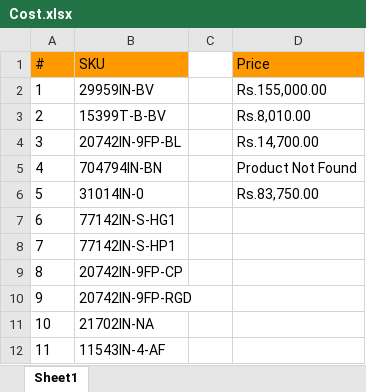
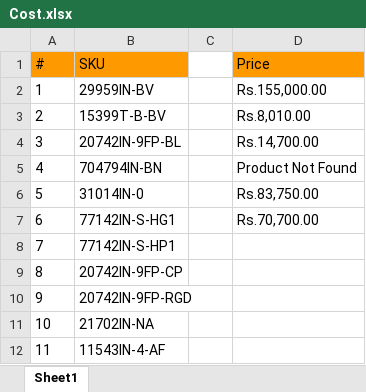
Before and after one commit to Yashwanth7981/Kohler, an Excel workbook: KohlerAutomation/Data/Cost.xlsx, sheet Sheet1, drawn as a sheet; values as stored, in another font and other column widths than the file's, no borders; the diff names each change by its address in the sheet, - before the commit and + after, or states it on an @@ line.

```diff
--- a/KohlerAutomation/Data/Cost.xlsx (sheet Sheet1)
+++ b/KohlerAutomation/Data/Cost.xlsx (sheet Sheet1)
-D7 (Price): (empty)
+D7 (Price): Rs.70,700.00
```
Also changed, not shown: 3 other files.
